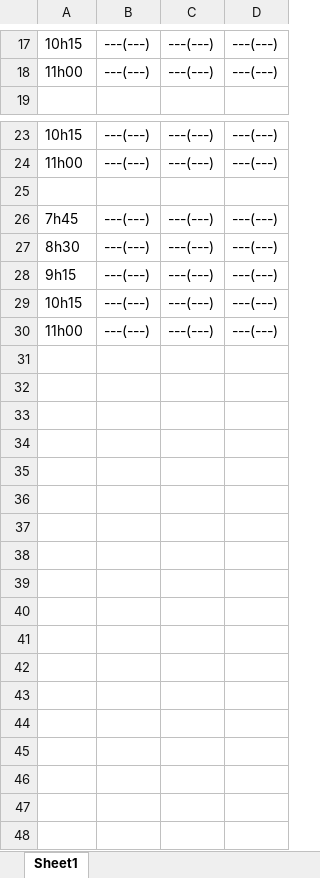
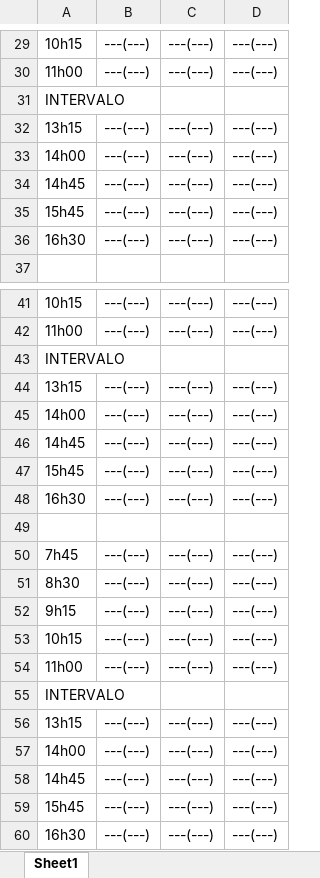
Before and after one commit to KevinGirelli/estudante-mais, an Excel workbook: Schedule.xlsx, sheet Sheet1, drawn as a sheet; only a part is shown, gaps mark what is left out; values as stored, in another font and other column widths than the file's, no borders; the diff covers the shown part only; the diff names each change by its address in the sheet, - before the commit and + after, or states it on an @@ line.

```diff
--- a/Schedule.xlsx (sheet Sheet1)
+++ b/Schedule.xlsx (sheet Sheet1)
+row 31: INTERVALO
+row 32: 13h15 | ---(---) | ---(---) | ---(---)
+row 33: 14h00 | ---(---) | ---(---) | ---(---)
+row 34: 14h45 | ---(---) | ---(---) | ---(---)
+row 35: 15h45 | ---(---) | ---(---) | ---(---)
+row 36: 16h30 | ---(---) | ---(---) | ---(---)
+row 43: INTERVALO
+row 44: 13h15 | ---(---) | ---(---) | ---(---)
+row 45: 14h00 | ---(---) | ---(---) | ---(---)
+row 46: 14h45 | ---(---) | ---(---) | ---(---)
+row 47: 15h45 | ---(---) | ---(---) | ---(---)
+row 48: 16h30 | ---(---) | ---(---) | ---(---)
+row 55: INTERVALO
+row 56: 13h15 | ---(---) | ---(---) | ---(---)
+row 57: 14h00 | ---(---) | ---(---) | ---(---)
+row 58: 14h45 | ---(---) | ---(---) | ---(---)
+row 59: 15h45 | ---(---) | ---(---) | ---(---)
+row 60: 16h30 | ---(---) | ---(---) | ---(---)
```
Also changed, not shown: 12 added rows and 6 edited cells elsewhere in this sheet, 10 other files.
